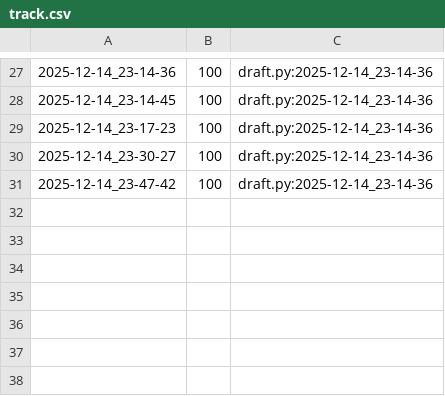
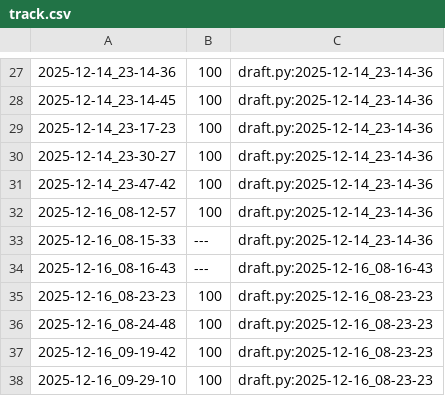
Before and after one commit to qxcode-course/poo-rc-bloco-e-kauatavaares, a CSV file: tasks/.tko/track/poo@estacionamento/track.csv, drawn as a sheet; only a part is shown, gaps mark what is left out.

```diff
--- a/tasks/.tko/track/poo@estacionamento/track.csv
+++ b/tasks/.tko/track/poo@estacionamento/track.csv
@@ -31 +31,8 @@
 2025-12-14_23-47-42,100,draft.py:2025-12-14_23-14-36
+2025-12-16_08-12-57,100,draft.py:2025-12-14_23-14-36
+2025-12-16_08-15-33,---,draft.py:2025-12-14_23-14-36
+2025-12-16_08-16-43,---,draft.py:2025-12-16_08-16-43
+2025-12-16_08-23-23,100,draft.py:2025-12-16_08-23-23
+2025-12-16_08-24-48,100,draft.py:2025-12-16_08-23-23
+2025-12-16_09-19-42,100,draft.py:2025-12-16_08-23-23
+2025-12-16_09-29-10,100,draft.py:2025-12-16_08-23-23
```
Also changed, not shown: 5 other files.
